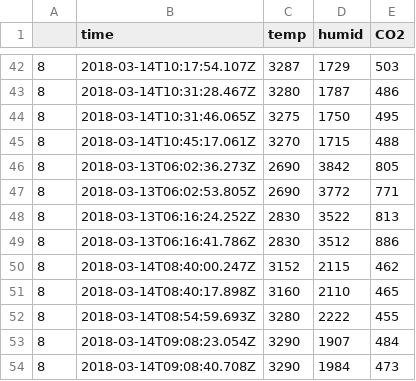
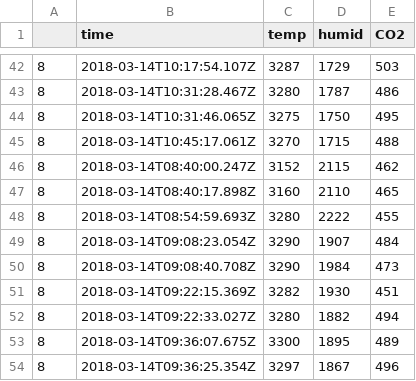
Before and after one commit to shivani-1521/ML-kdd99, a CSV file: Sensor8 - Sheet1.csv, drawn as a sheet; only a part is shown, gaps mark what is left out; the shorter side is filled out with more unchanged rows; the diff names each change by its address in the sheet, - before the commit and + after, or states it on an @@ line.

Commit message:
Update Sensor8 - Sheet1.csv

```diff
--- a/Sensor8 - Sheet1.csv
+++ b/Sensor8 - Sheet1.csv
-row 46: 8 | 2018-03-13T06:02:36.273Z | 2690 | 3842 | 805
-row 47: 8 | 2018-03-13T06:02:53.805Z | 2690 | 3772 | 771
-row 48: 8 | 2018-03-13T06:16:24.252Z | 2830 | 3522 | 813
-row 49: 8 | 2018-03-13T06:16:41.786Z | 2830 | 3512 | 886
```
